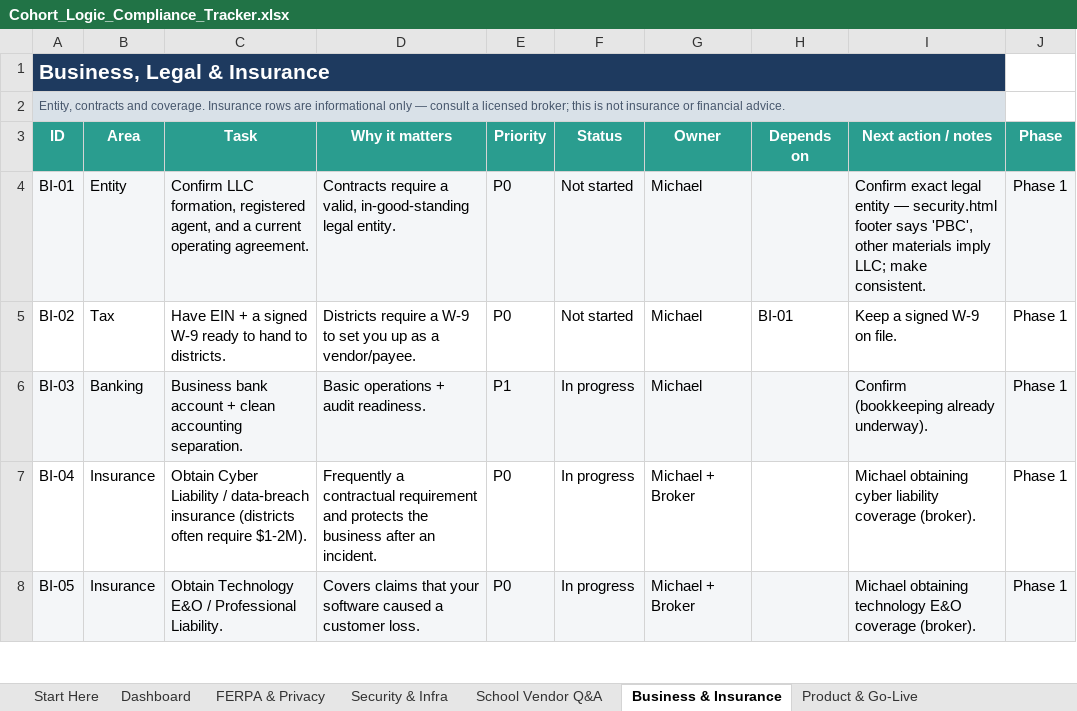
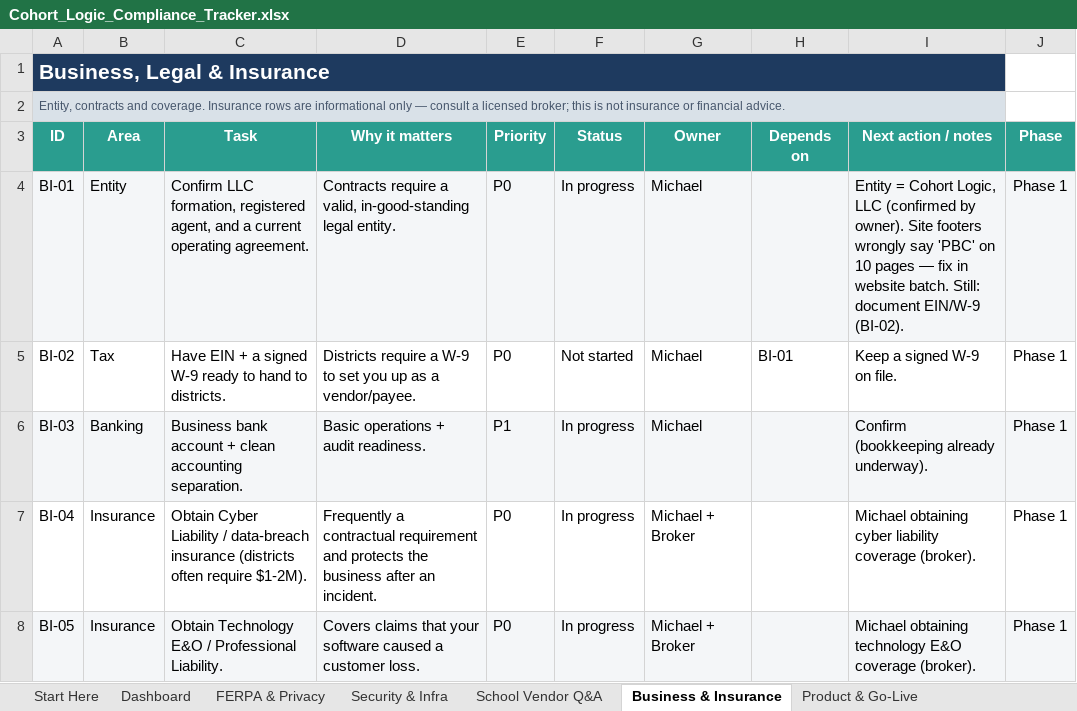
Before and after one commit to fletchinpdx-hub/cohortlogic, an Excel workbook: compliance/Cohort_Logic_Compliance_Tracker.xlsx, sheet Business & Insurance, drawn as a sheet; only a part is shown; values as stored, in another font and other column widths than the file's, no borders; conditional formats not drawn; the diff names each change by its address in the sheet, - before the commit and + after, or states it on an @@ line.

```diff
--- a/compliance/Cohort_Logic_Compliance_Tracker.xlsx (sheet Business & Insurance)
+++ b/compliance/Cohort_Logic_Compliance_Tracker.xlsx (sheet Business & Insurance)
-F4 (Status): Not started
+F4 (Status): In progress
-I4 (Next action / notes): Confirm exact legal entity — security.html footer says 'PBC', other materials imply LLC; make consistent.
+I4 (Next action / notes): Entity = Cohort Logic, LLC (confirmed by owner). Site footers wrongly say 'PBC' on 10 pages — fix in website batch. Still: document EIN/W-9 (BI-02).
```
Also changed, not shown: sheet School Vendor Q&A, 11 other files.
